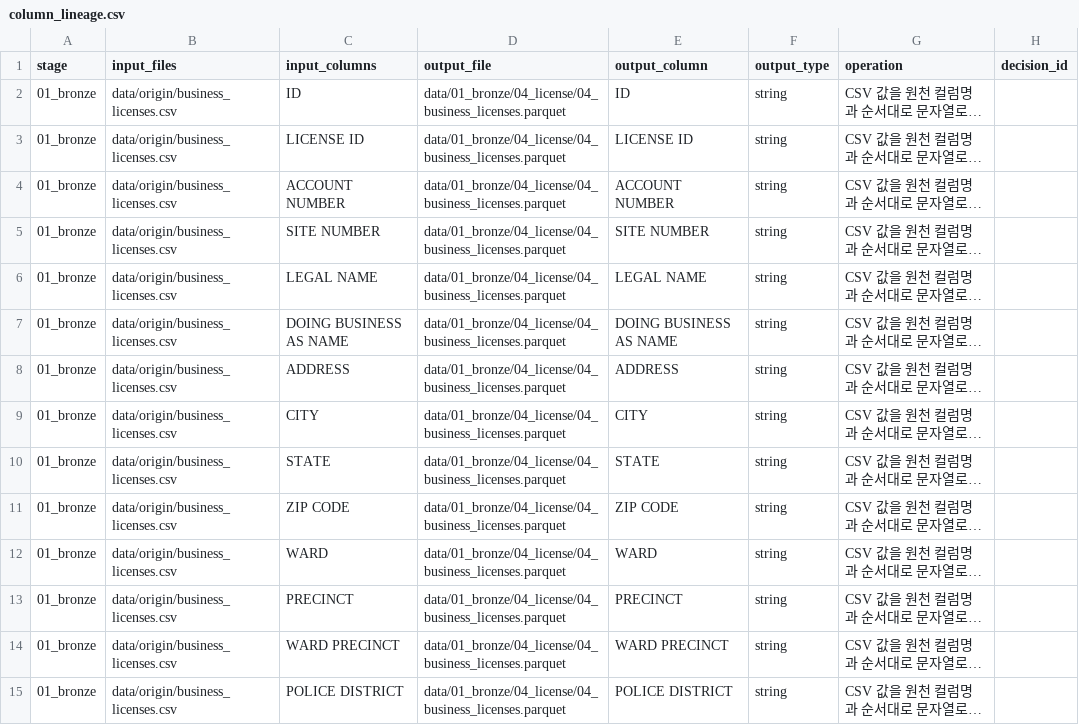
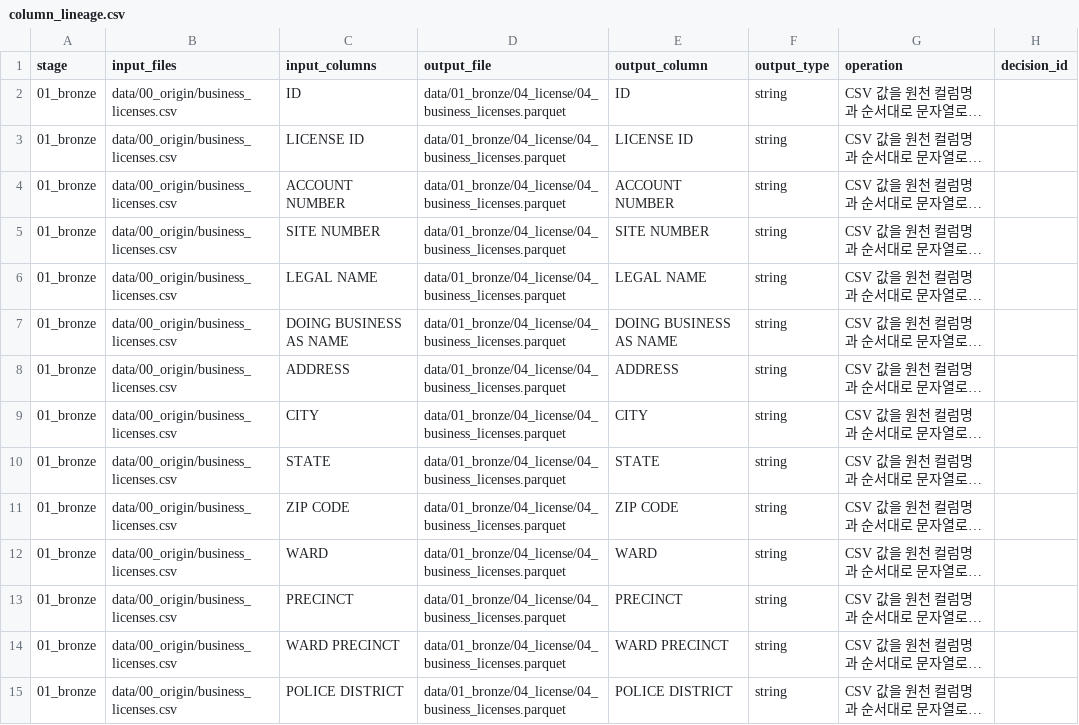
Before and after one commit to encore-ai-campus/mlo-03-p2-team2, a CSV file: metadata/lineage/04_license/column_lineage.csv, drawn as a sheet; only a part is shown; long unchanged cells end in …; the diff covers the shown part only; the diff names each change by its address in the sheet, - before the commit and + after, or states it on an @@ line.

Commit message:
Use 00_origin for the shared source stage

```diff
--- a/metadata/lineage/04_license/column_lineage.csv
+++ b/metadata/lineage/04_license/column_lineage.csv
-B2:B15 (input_files): data/origin/business_licenses.csv
+B2:B15 (input_files): data/00_origin/business_licenses.csv
```
Also changed, not shown: 42 edited cells elsewhere in this file, 25 other files.
